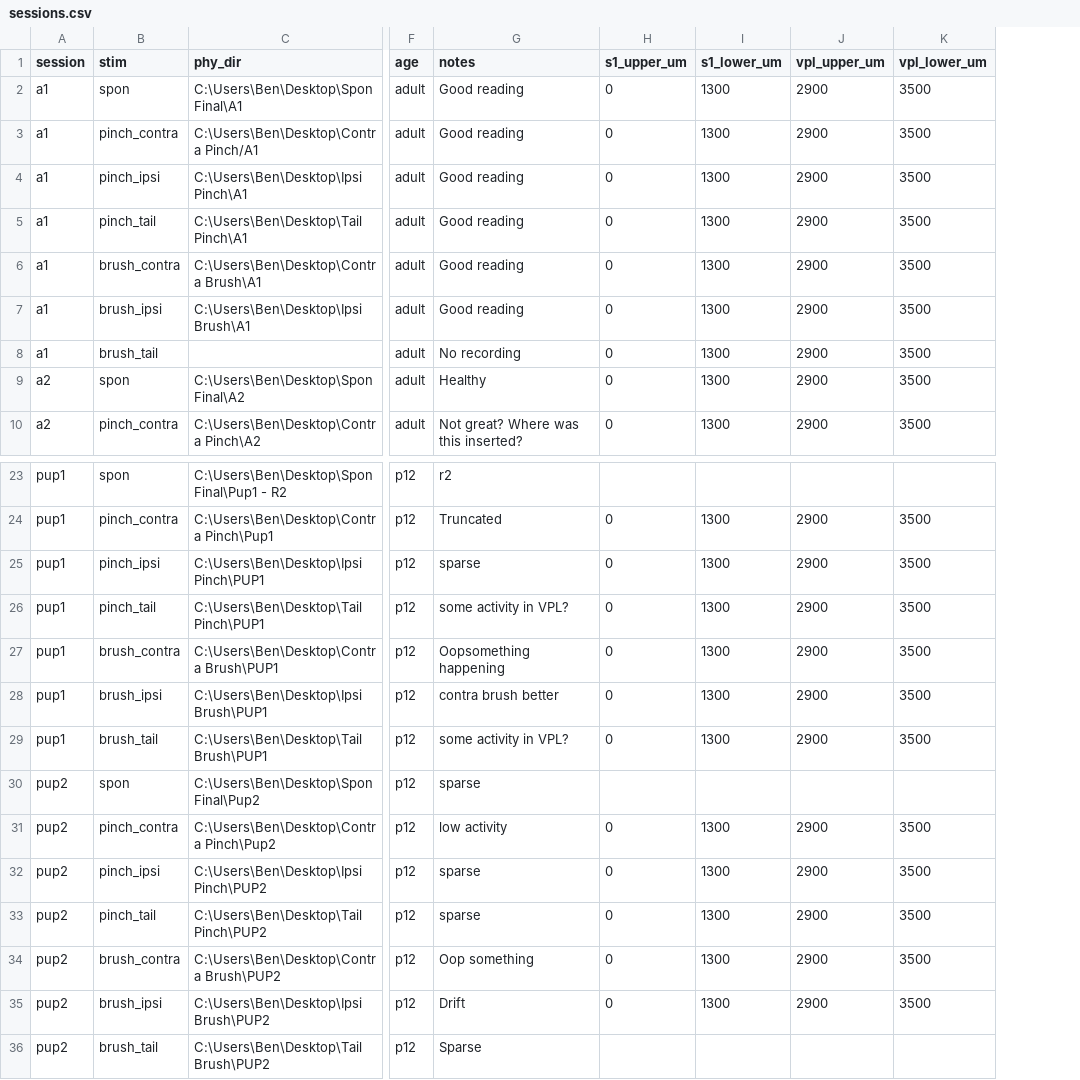
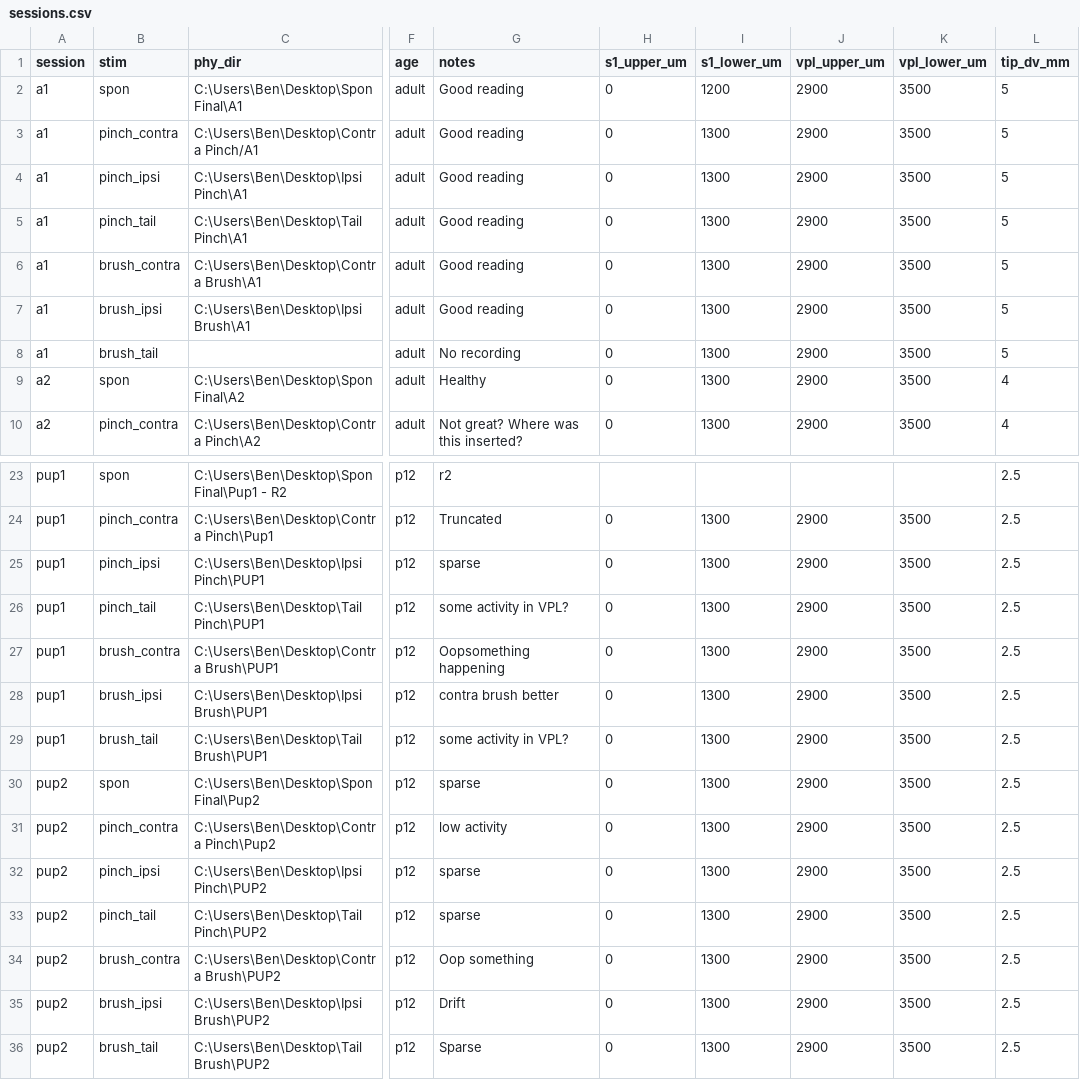
Before and after one commit to BenVengerik/NPA, a CSV file: data/sessions.csv, drawn as a sheet; only a part is shown, gaps mark what is left out; the diff names each change by its address in the sheet, - before the commit and + after, or states it on an @@ line.

```diff
--- a/data/sessions.csv
+++ b/data/sessions.csv
+column L (tip_dv_mm), rows 2-10: 5 | 5 | 5 | 5 | 5 | 5 | 5 | 4 | 4; rows 23-36: all 2.5
-I2 (s1_lower_um): 1300
+I2 (s1_lower_um): 1200
-H30 (s1_upper_um): (empty)
+H30 (s1_upper_um): 0
-I30 (s1_lower_um): (empty)
+I30 (s1_lower_um): 1300
-J30 (vpl_upper_um): (empty)
+J30 (vpl_upper_um): 2900
-K30 (vpl_lower_um): (empty)
+K30 (vpl_lower_um): 3500
-H36 (s1_upper_um): (empty)
+H36 (s1_upper_um): 0
-I36 (s1_lower_um): (empty)
+I36 (s1_lower_um): 1300
-J36 (vpl_upper_um): (empty)
+J36 (vpl_upper_um): 2900
-K36 (vpl_lower_um): (empty)
+K36 (vpl_lower_um): 3500
```
Also changed, not shown: 1 other file.
